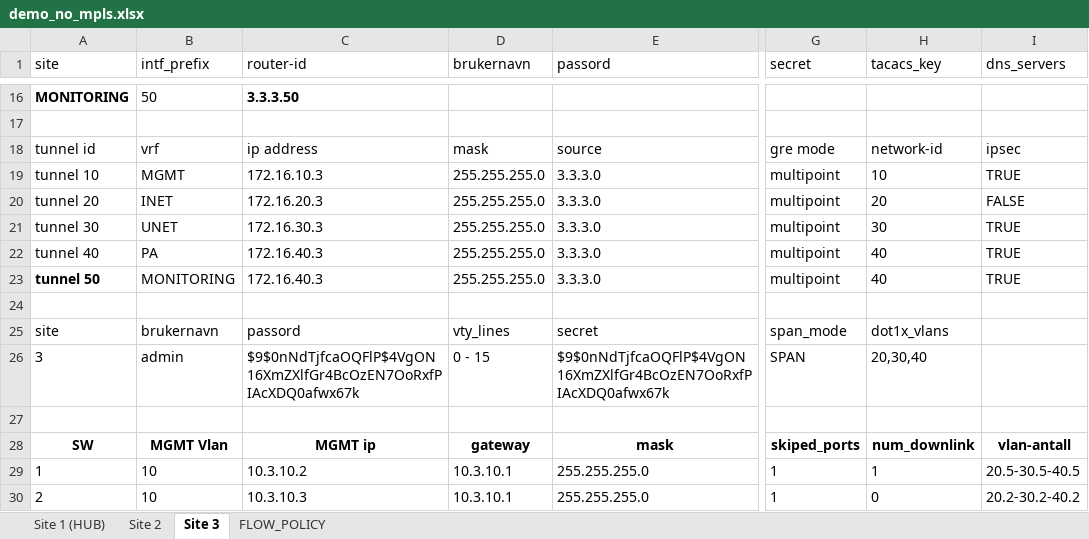
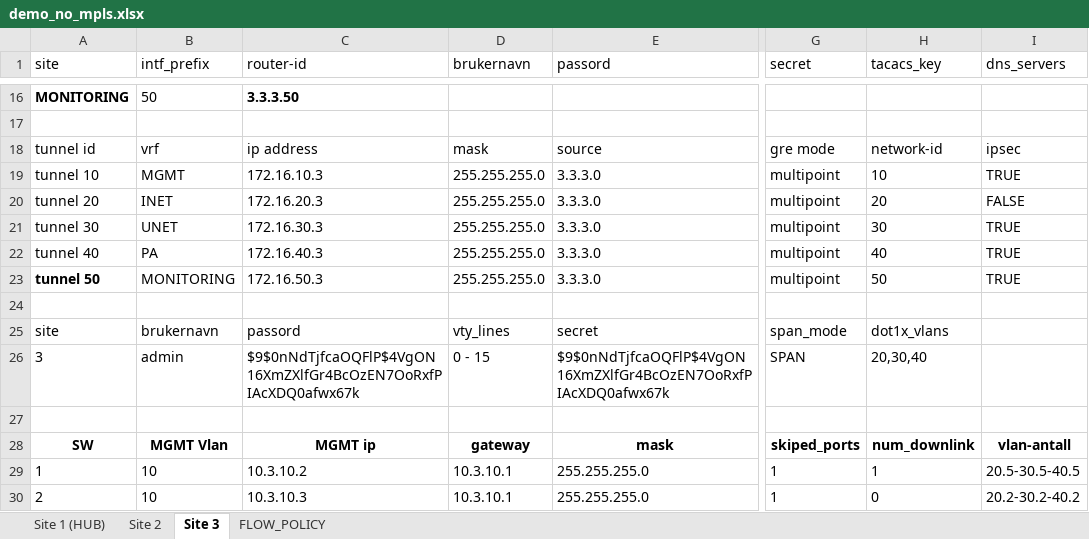
Before and after one commit to Yonatan1717/INI-scripts-and-config, an Excel workbook: NO_MPLS_SAD/demo_no_mpls.xlsx, sheet Site 3, drawn as a sheet; only a part is shown, gaps mark what is left out; values as stored, in another font and other column widths than the file's, no borders; table styles not drawn; the diff names each change by its address in the sheet, - before the commit and + after, or states it on an @@ line.

```diff
--- a/NO_MPLS_SAD/demo_no_mpls.xlsx (sheet Site 3)
+++ b/NO_MPLS_SAD/demo_no_mpls.xlsx (sheet Site 3)
-C23 (router-id): 172.16.40.3
+C23 (router-id): 172.16.50.3
-H23 (tacacs_key): 40
+H23 (tacacs_key): 50
```
Also changed, not shown: 4 other files.
